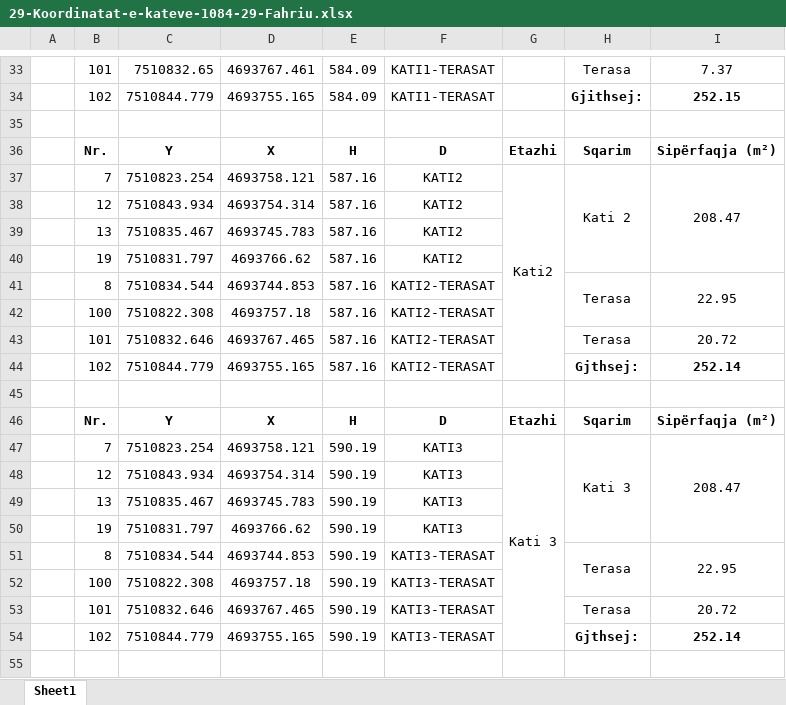
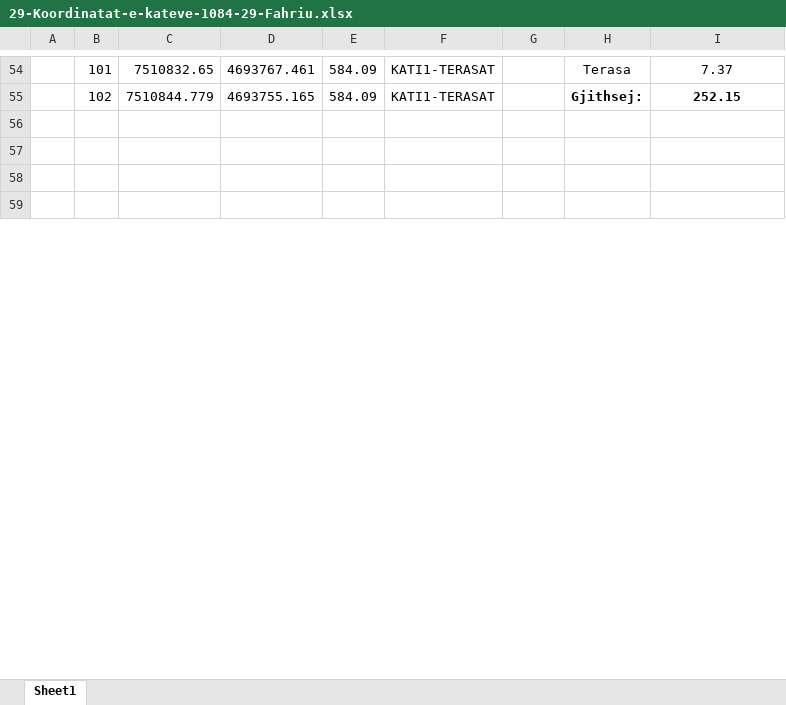
Before and after one commit to geo-coding/1084-29-Fahriu-Ferizaj-Legal, an Excel workbook: 3-Katet/regjistri/29-Koordinatat-e-kateve-1084-29-Fahriu.xlsx, sheet Sheet1, drawn as a sheet; only a part is shown, gaps mark what is left out; the shorter side is filled out with more unchanged rows; values as stored, in another font and other column widths than the file's, no borders; charts and pictures not drawn; removed rows and columns are numbered as before the commit, all else as after; the diff covers the shown part only; the diff names each change by its address in the sheet, - before the commit and + after, or states it on an @@ line.

```diff
--- a/3-Katet/regjistri/29-Koordinatat-e-kateve-1084-29-Fahriu.xlsx (sheet Sheet1)
+++ b/3-Katet/regjistri/29-Koordinatat-e-kateve-1084-29-Fahriu.xlsx (sheet Sheet1)
-row 36:  | Nr. | Y | X | H | D | Etazhi | Sqarim | Sipërfaqja (m²)
-row 37:  | 7 | 7510823.254 | 4693758.121 | 587.16 | KATI2 | Kati2 | Kati 2 | 208.47
-row 38:  | 12 | 7510843.934 | 4693754.314 | 587.16 | KATI2
-row 39:  | 13 | 7510835.467 | 4693745.783 | 587.16 | KATI2
-row 40:  | 19 | 7510831.797 | 4693766.62 | 587.16 | KATI2
-row 41:  | 8 | 7510834.544 | 4693744.853 | 587.16 | KATI2-TERASAT |  | Terasa | 22.95
-row 42:  | 100 | 7510822.308 | 4693757.18 | 587.16 | KATI2-TERASAT
-row 43:  | 101 | 7510832.646 | 4693767.465 | 587.16 | KATI2-TERASAT |  | Terasa | 20.72
-row 44:  | 102 | 7510844.779 | 4693755.165 | 587.16 | KATI2-TERASAT |  | Gjthsej: | 252.14
-row 46:  | Nr. | Y | X | H | D | Etazhi | Sqarim | Sipërfaqja (m²)
-row 47:  | 7 | 7510823.254 | 4693758.121 | 590.19 | KATI3 | Kati 3 | Kati 3 | 208.47
-row 48:  | 12 | 7510843.934 | 4693754.314 | 590.19 | KATI3
-row 49:  | 13 | 7510835.467 | 4693745.783 | 590.19 | KATI3
-row 50:  | 19 | 7510831.797 | 4693766.62 | 590.19 | KATI3
-row 51:  | 8 | 7510834.544 | 4693744.853 | 590.19 | KATI3-TERASAT |  | Terasa | 22.95
-row 52:  | 100 | 7510822.308 | 4693757.18 | 590.19 | KATI3-TERASAT
-row 53:  | 101 | 7510832.646 | 4693767.465 | 590.19 | KATI3-TERASAT |  | Terasa | 20.72
-row 54:  | 102 | 7510844.779 | 4693755.165 | 590.19 | KATI3-TERASAT |  | Gjthsej: | 252.14
```
Also changed, not shown: 27 added rows, 9 removed rows, 98 edited cells and merged cells elsewhere in this sheet, formulas that keep their value, charts or pictures, 3 other files.
